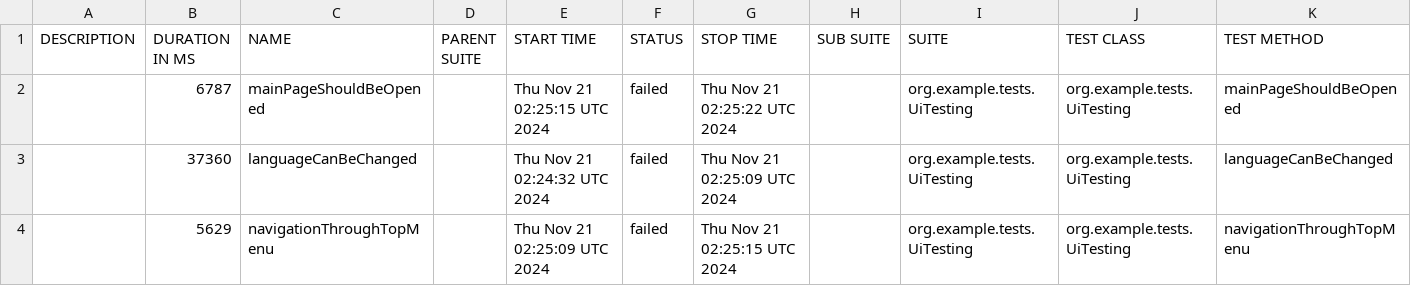
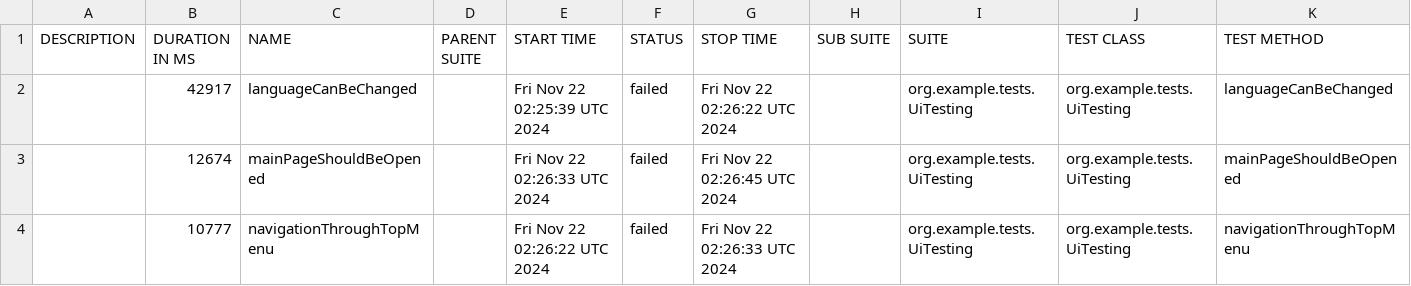
Before and after one commit to sergiy-bloshchenko-personal/compasswayTask, a CSV file: uitesting/data/suites.csv, drawn as a sheet.

Commit message:
https://sergiyjump.github.io/compasswayTask/uitesting 09647e460952defc180e7cc5e248160da466208c

```diff
--- a/uitesting/data/suites.csv
+++ b/uitesting/data/suites.csv
@@ -1,4 +1,4 @@
 "DESCRIPTION","DURATION IN MS","NAME","PARENT SUITE","START TIME","STATUS","STOP TIME","SUB SUITE","SUITE","TEST CLASS","TEST METHOD"
-"","6787","mainPageShouldBeOpened","","Thu Nov 21 02:25:15 UTC 2024","failed","Thu Nov 21 02:25:22 UTC 2024","","org.example.tests.UiTesting","org.example.tests.UiTesting","mainPageShouldBeOpened"
-"","37360","languageCanBeChanged","","Thu Nov 21 02:24:32 UTC 2024","failed","Thu Nov 21 02:25:09 UTC 2024","","org.example.tests.UiTesting","org.example.tests.UiTesting","languageCanBeChanged"
-"","5629","navigationThroughTopMenu","","Thu Nov 21 02:25:09 UTC 2024","failed","Thu Nov 21 02:25:15 UTC 2024","","org.example.tests.UiTesting","org.example.tests.UiTesting","navigationThroughTopMenu"
+"","42917","languageCanBeChanged","","Fri Nov 22 02:25:39 UTC 2024","failed","Fri Nov 22 02:26:22 UTC 2024","","org.example.tests.UiTesting","org.example.tests.UiTesting","languageCanBeChanged"
+"","12674","mainPageShouldBeOpened","","Fri Nov 22 02:26:33 UTC 2024","failed","Fri Nov 22 02:26:45 UTC 2024","","org.example.tests.UiTesting","org.example.tests.UiTesting","mainPageShouldBeOpened"
+"","10777","navigationThroughTopMenu","","Fri Nov 22 02:26:22 UTC 2024","failed","Fri Nov 22 02:26:33 UTC 2024","","org.example.tests.UiTesting","org.example.tests.UiTesting","navigationThroughTopMenu"
```
Also changed, not shown: uitesting/data/behaviors.csv, 19 other files.
